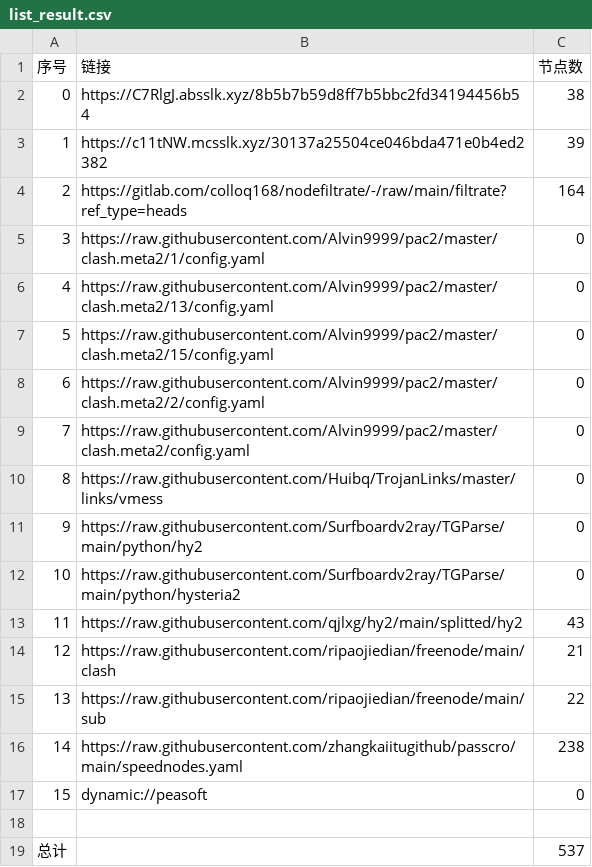
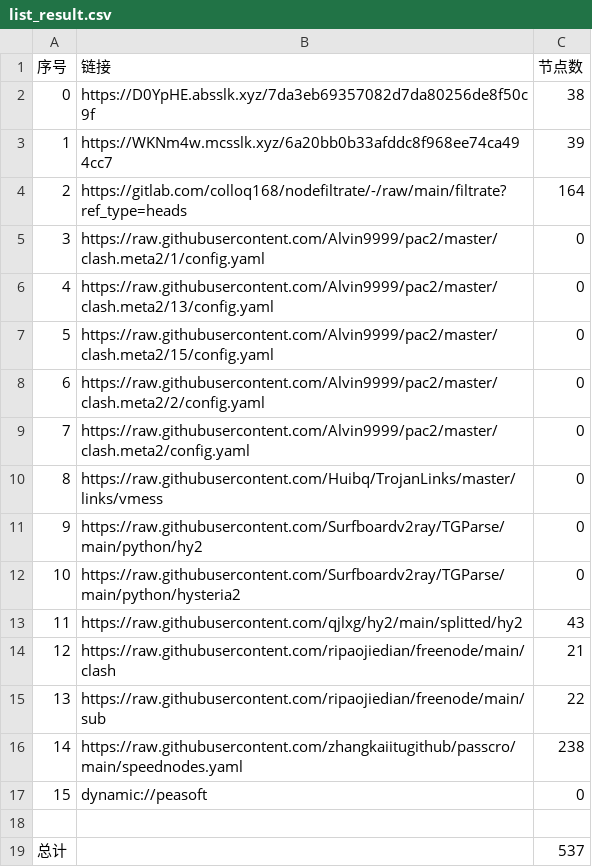
Before and after one commit to dreamMilk/AutoMergePublicNodes, a CSV file: list_result.csv, drawn as a sheet.

```diff
--- a/list_result.csv
+++ b/list_result.csv
@@ -1,4 +1,4 @@
 序号,链接,节点数
-0,https://C7RlgJ.absslk.xyz/8b5b7b59d8ff7b5bbc2fd34194456b54,38
-1,https://c11tNW.mcsslk.xyz/30137a25504ce046bda471e0b4ed2382,39
+0,https://D0YpHE.absslk.xyz/7da3eb69357082d7da80256de8f50c9f,38
+1,https://WKNm4w.mcsslk.xyz/6a20bb0b33afddc8f968ee74ca494cc7,39
 2,https://gitlab.com/colloq168/nodefiltrate/-/raw/main/filtrate?ref_type=heads,164
```
Also changed, not shown: 27 other files.
